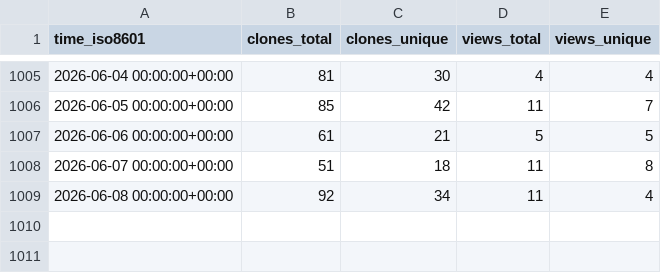
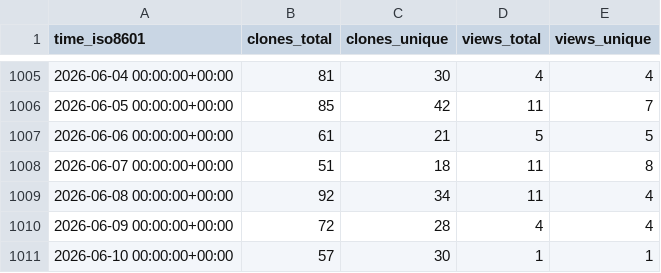
Before and after one commit to elixir-tools/elixir-tools.nvim, a CSV file: elixir-tools/elixir-tools.nvim/ghrs-data/views_clones_aggregate.csv, drawn as a sheet; only a part is shown, gaps mark what is left out; the diff names each change by its address in the sheet, - before the commit and + after, or states it on an @@ line.

```diff
--- a/elixir-tools/elixir-tools.nvim/ghrs-data/views_clones_aggregate.csv
+++ b/elixir-tools/elixir-tools.nvim/ghrs-data/views_clones_aggregate.csv
+row 1010: 2026-06-09 00:00:00+00:00 | 72 | 28 | 4 | 4
+row 1011: 2026-06-10 00:00:00+00:00 | 57 | 30 | 1 | 1
```
Also changed, not shown: 1 other file.
